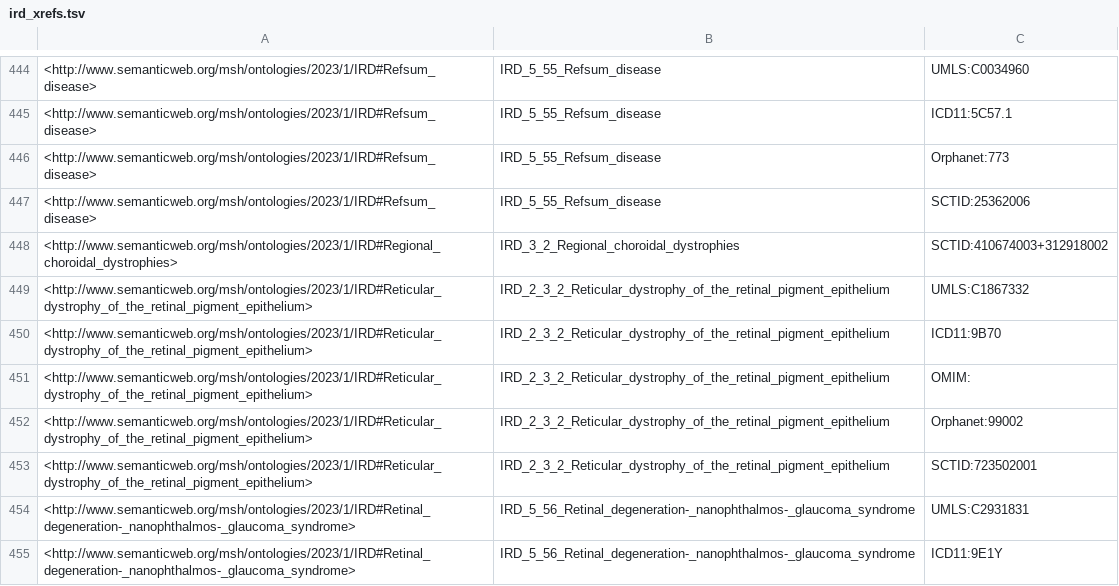
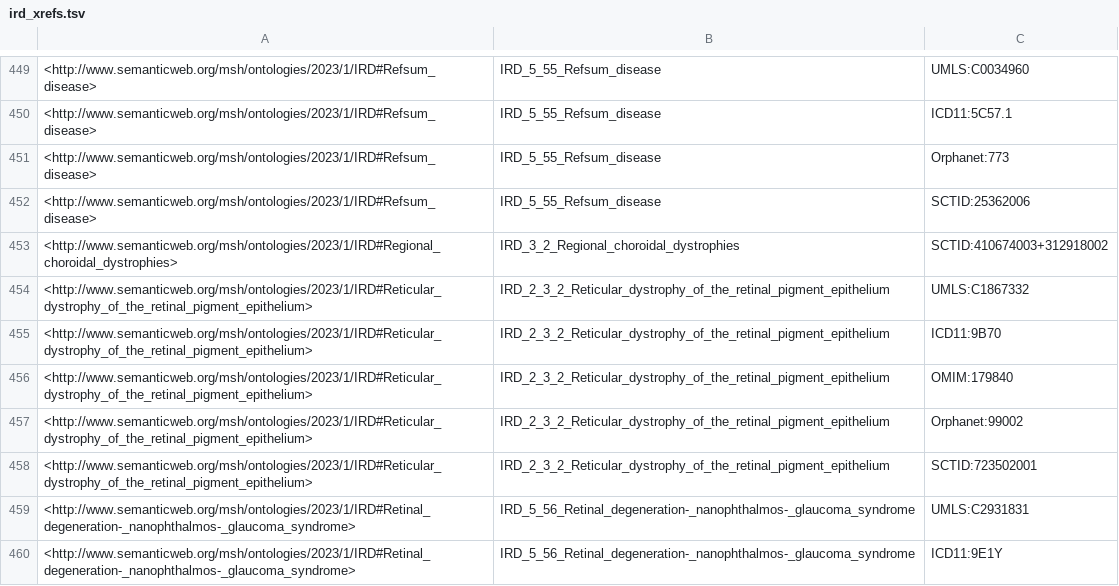
Before and after one commit to monarch-initiative/mondo-curation-analysis, a TSV file: ontology-mapping-analysis/reports/ird_xrefs.tsv, drawn as a sheet; only a part is shown, gaps mark what is left out; the diff covers the shown part only.

Commit message:
fix omim xref formatting, add query description

```diff
--- a/ontology-mapping-analysis/reports/ird_xrefs.tsv
+++ b/ontology-mapping-analysis/reports/ird_xrefs.tsv
@@ -450,3 +455,3 @@
 <http://www.semanticweb.org/msh/ontologies/2023/1/IRD#Reticular_dystrophy_of_the_retinal_pigment_epithelium>	"IRD_2_3_2_Reticular_dystrophy_of_the_retinal_pigment_epithelium"	"ICD11:9B70"
-<http://www.semanticweb.org/msh/ontologies/2023/1/IRD#Reticular_dystrophy_of_the_retinal_pigment_epithelium>	"IRD_2_3_2_Reticular_dystrophy_of_the_retinal_pigment_epithelium"	"OMIM:"
+<http://www.semanticweb.org/msh/ontologies/2023/1/IRD#Reticular_dystrophy_of_the_retinal_pigment_epithelium>	"IRD_2_3_2_Reticular_dystrophy_of_the_retinal_pigment_epithelium"	"OMIM:179840"
 <http://www.semanticweb.org/msh/ontologies/2023/1/IRD#Reticular_dystrophy_of_the_retinal_pigment_epithelium>	"IRD_2_3_2_Reticular_dystrophy_of_the_retinal_pigment_epithelium"	"Orphanet:99002"
```
Also changed, not shown: 8 added rows and 16 edited cells elsewhere in this file, 2 other files.
